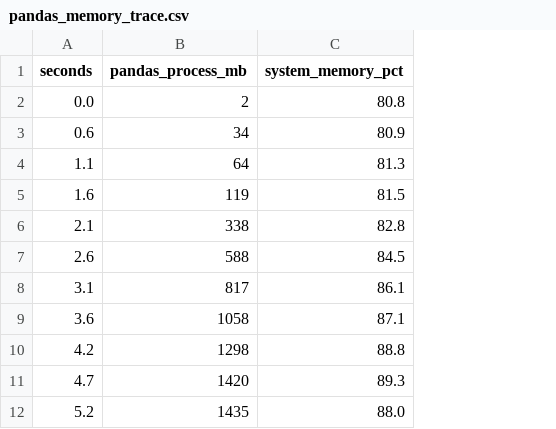
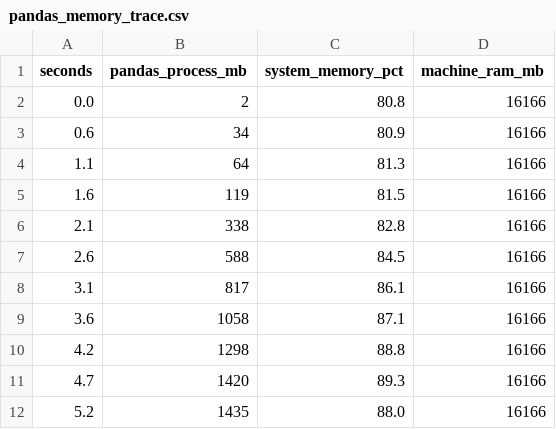
Before and after one commit to Jerry-Khobby/Large-Scale-E-Commerce-Transaction-Analytics-with-Apache-Spark, a CSV file: outputs/reports/pandas_memory_trace.csv, drawn as a sheet; only a part is shown; the diff names each change by its address in the sheet, - before the commit and + after, or states it on an @@ line.

Commit message:
chore: backfill machine RAM into pandas memory trace

```diff
--- a/outputs/reports/pandas_memory_trace.csv
+++ b/outputs/reports/pandas_memory_trace.csv
+column D (machine_ram_mb), rows 2-12: all 16166
```
